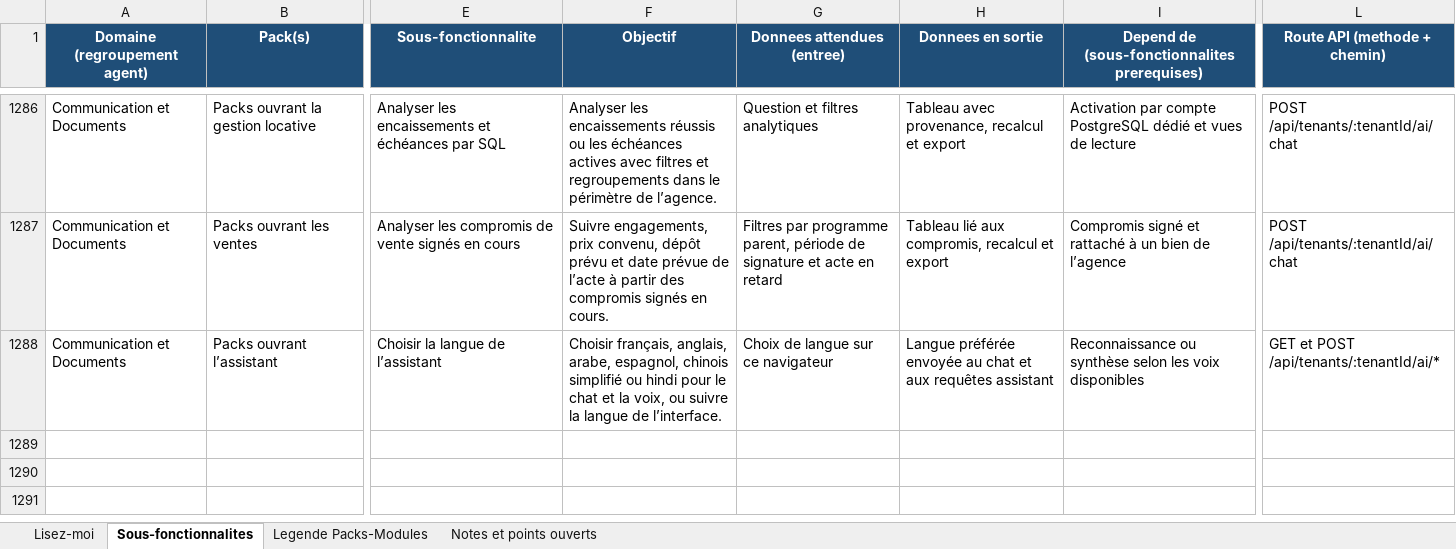
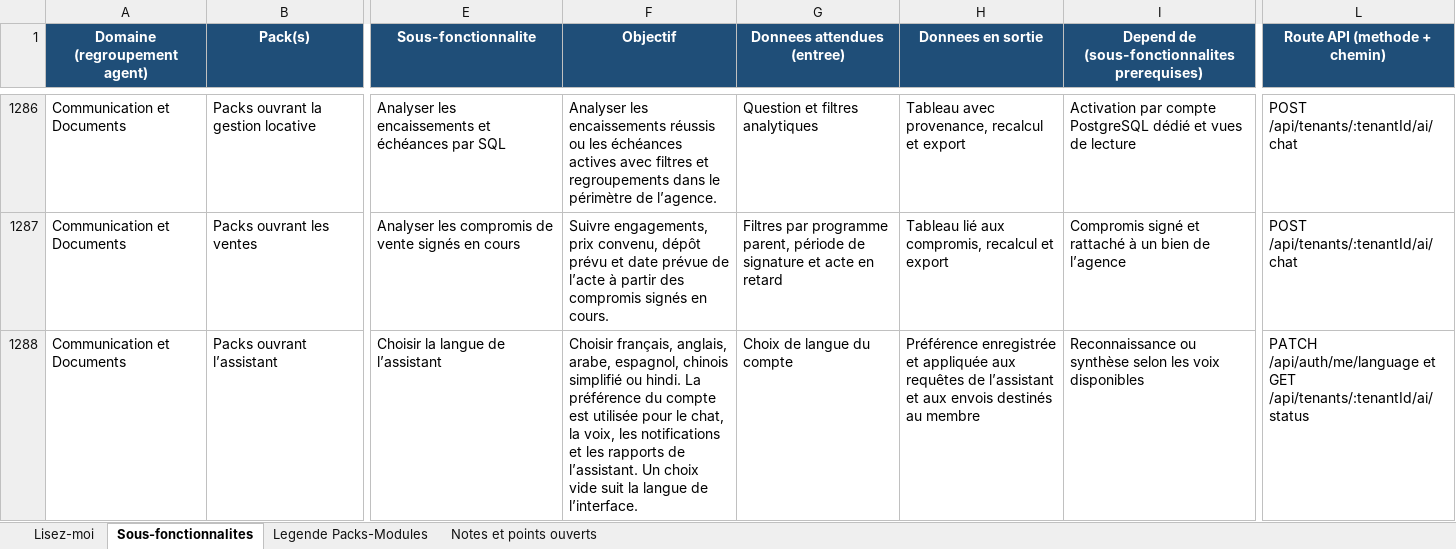
Before and after one commit to bkourouma/immotopia, an Excel workbook: docs/fonctionnalites/ImmoTopia_Wiki_Fonctionnalites.xlsx, sheet Sous-fonctionnalites, drawn as a sheet; only a part is shown, gaps mark what is left out; values as stored, in another font and other column widths than the file's, no borders; table styles not drawn; the diff names each change by its address in the sheet, - before the commit and + after, or states it on an @@ line.

Commit message:
Use account language for assistant notifications and reports

```diff
--- a/docs/fonctionnalites/ImmoTopia_Wiki_Fonctionnalites.xlsx (sheet Sous-fonctionnalites)
+++ b/docs/fonctionnalites/ImmoTopia_Wiki_Fonctionnalites.xlsx (sheet Sous-fonctionnalites)
-F1288 (Objectif): …simplifié ou hindi pour le chat et la voix, ou suivre la langue…
+F1288 (Objectif): …simplifié ou hindi. La préférence du compte est utilisée pour le chat, la voix, les notifications et les rapports de l’assistant. Un choix vide suit la langue…
-G1288 (Donnees attendues (entree)): Choix de langue sur ce navigateur
+G1288 (Donnees attendues (entree)): Choix de langue du compte
-H1288 (Donnees en sortie): Langue préférée envoyée au chat et aux requêtes assistant
+H1288 (Donnees en sortie): Préférence enregistrée et appliquée aux requêtes de l’assistant et aux envois destinés au membre
-L1288 (Route API (methode + chemin)): GET et POST /api/tenants/:tenantId/ai/*
+L1288 (Route API (methode + chemin)): PATCH /api/auth/me/language et GET /api/tenants/:tenantId/ai/status
```
Also changed, not shown: 32 other files.
